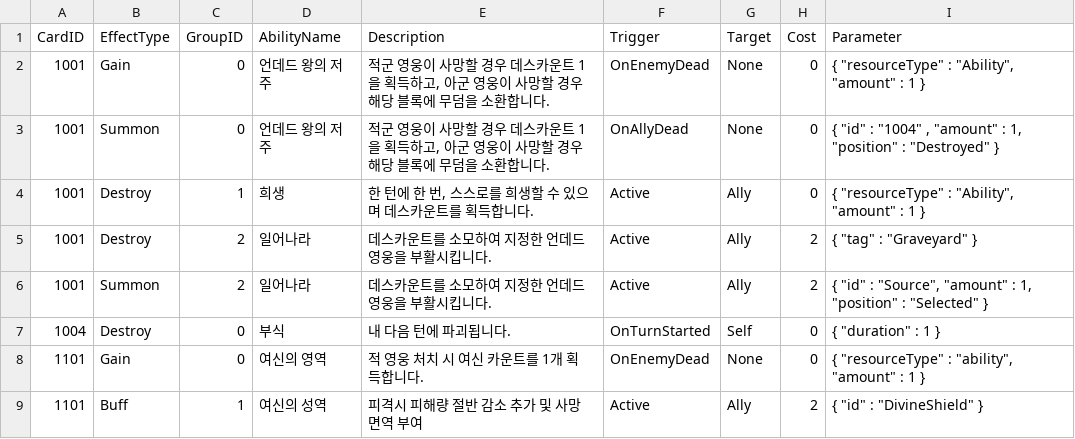
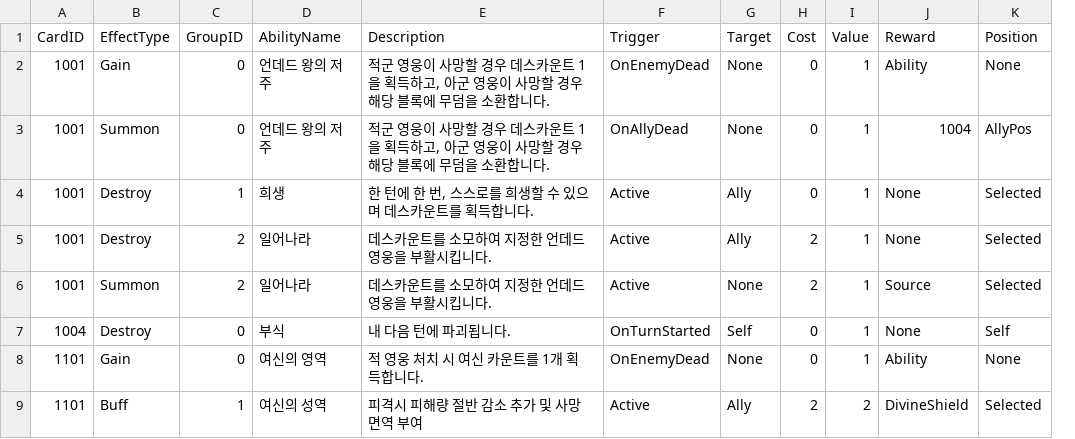
Before and after one commit to Jun5oo/Kingdom, a CSV file: Assets/CSV/AbilityTable.csv, drawn as a sheet; removed rows and columns are numbered as before the commit, all else as after; the diff names each change by its address in the sheet, - before the commit and + after, or states it on an @@ line.

```diff
--- a/Assets/CSV/AbilityTable.csv
+++ b/Assets/CSV/AbilityTable.csv
-column I (Parameter), rows 2-9: { "resourceType" : "Ability", "amount" : 1 } | { "id" : "1004" , "amount" : 1, "position" : "Destroyed" } | { "resourceType" : "Ability", "amount" : 1 } | { "tag" : "Graveyard" } | { "id" : "Source", "amount" : 1, "position" : "Selected" } | { "duration" : 1 } | { "resourceType" : "ability", "amount" : 1 } | { "id" : "DivineShield" }
+column I (Value), rows 2-9: 1 | 1 | 1 | 1 | 1 | 1 | 1 | 2
+column J (Reward), rows 2-9: Ability | 1004 | None | None | Source | None | Ability | DivineShield
+column K (Position), rows 2-9: None | AllyPos | Selected | Selected | Selected | Self | None | Selected
-G6 (Target): Ally
+G6 (Target): None
```
Also changed, not shown: 37 other files.
